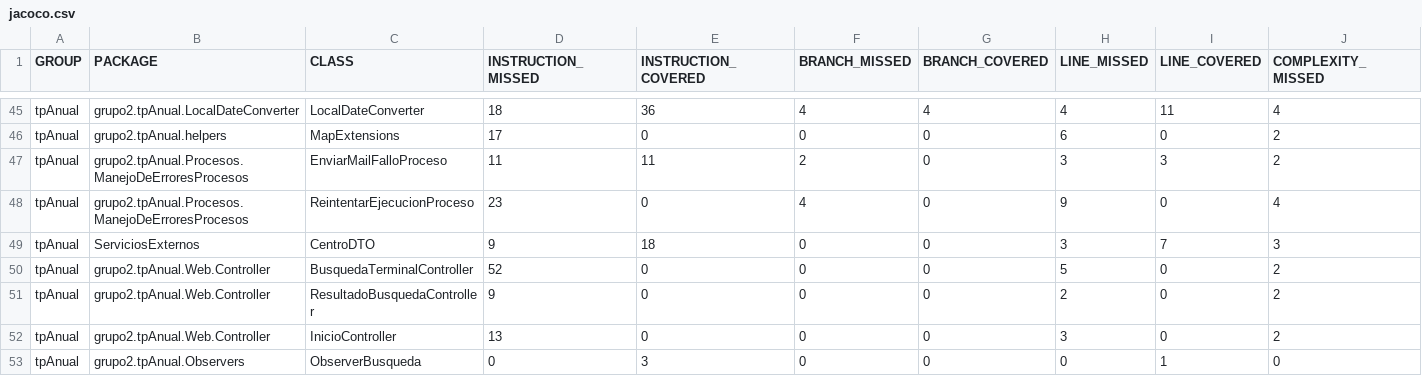
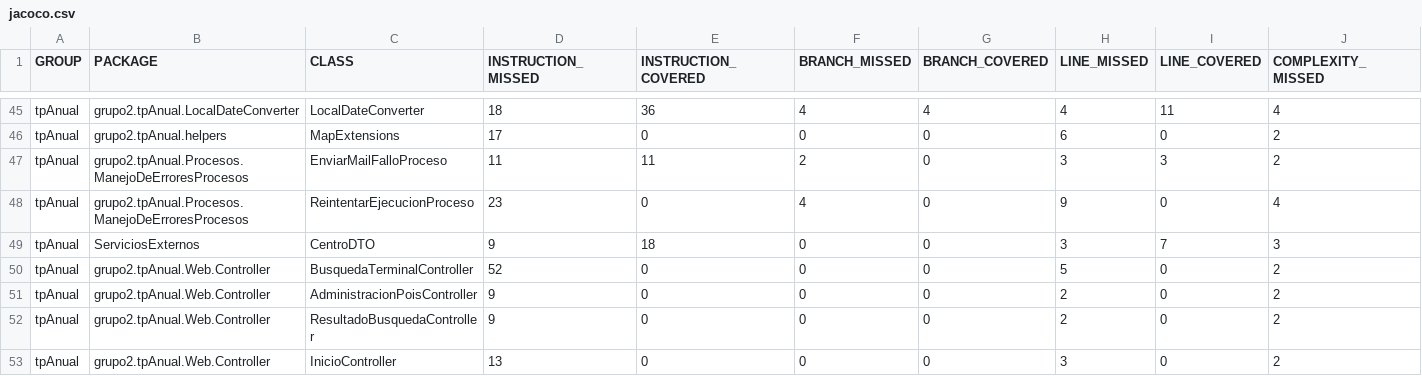
Before and after one commit to leilaweicman/2016-group-02, a CSV file: jacoco.csv, drawn as a sheet; only a part is shown, gaps mark what is left out; the shorter side is filled out with more unchanged rows; rows hold the shown columns only; the diff names each change by its address in the sheet, - before the commit and + after, or states it on an @@ line.

```diff
--- a/jacoco.csv
+++ b/jacoco.csv
+row 51: tpAnual | grupo2.tpAnual.Web.Controller | AdministracionPoisController | 9 | 0 | 0 | 0 | 2 | 0 | 2
```
Also changed, not shown: 8 other files.
